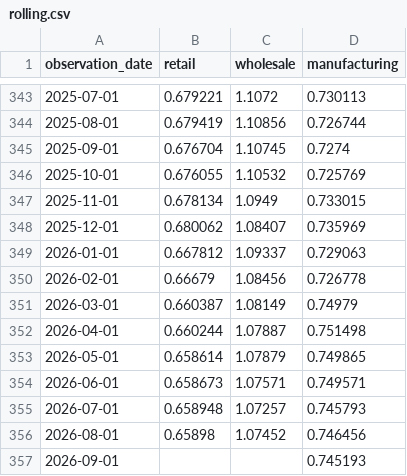
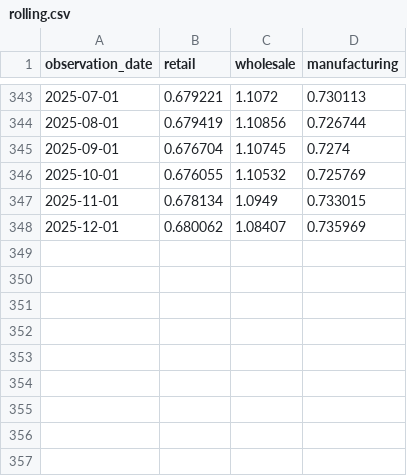
Before and after one commit to tarang-tj/bullwhip-audit, a CSV file: outputs/rolling.csv, drawn as a sheet; only a part is shown, gaps mark what is left out.

```diff
--- a/outputs/rolling.csv
+++ b/outputs/rolling.csv
@@ -348,10 +348 @@ observation_date,retail,wholesale,manufacturing
 2025-12-01,0.680062,1.08407,0.735969
-2026-01-01,0.667812,1.09337,0.729063
-2026-02-01,0.66679,1.08456,0.726778
-2026-03-01,0.660387,1.08149,0.74979
-2026-04-01,0.660244,1.07887,0.751498
-2026-05-01,0.658614,1.07879,0.749865
-2026-06-01,0.658673,1.07571,0.749571
-2026-07-01,0.658948,1.07257,0.745793
-2026-08-01,0.65898,1.07452,0.746456
-2026-09-01,,,0.745193
```
Also changed, not shown: outputs/numbers.csv, outputs/robustness.csv, 14 other files.
